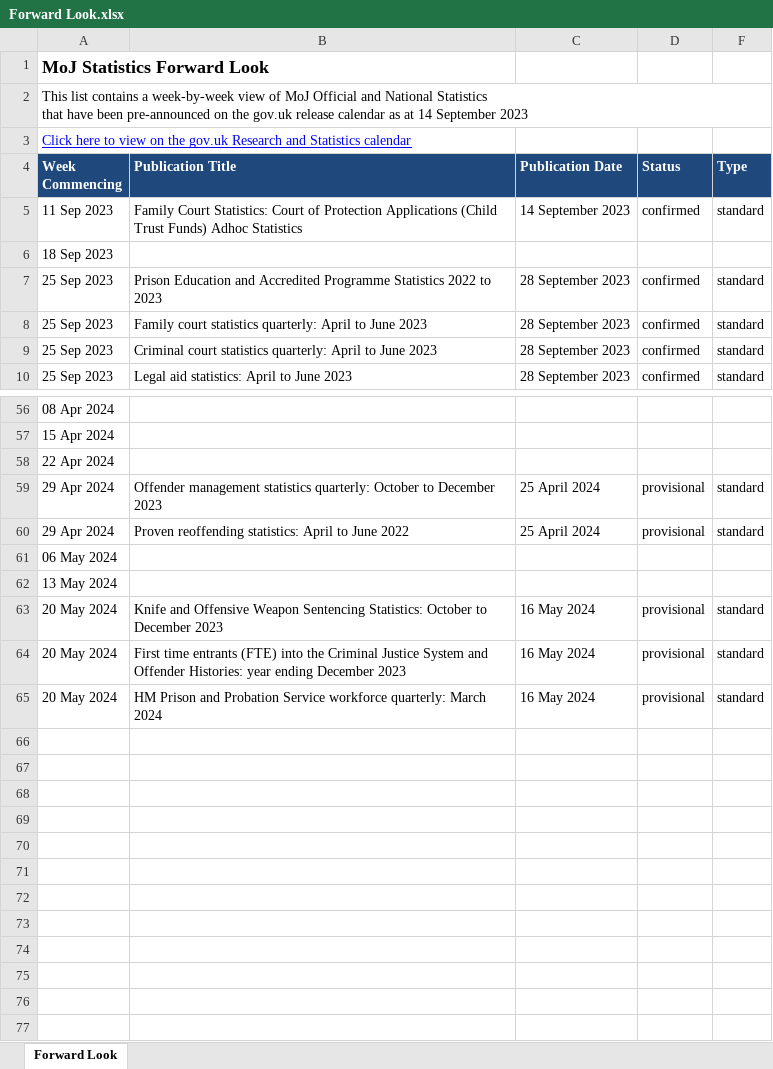
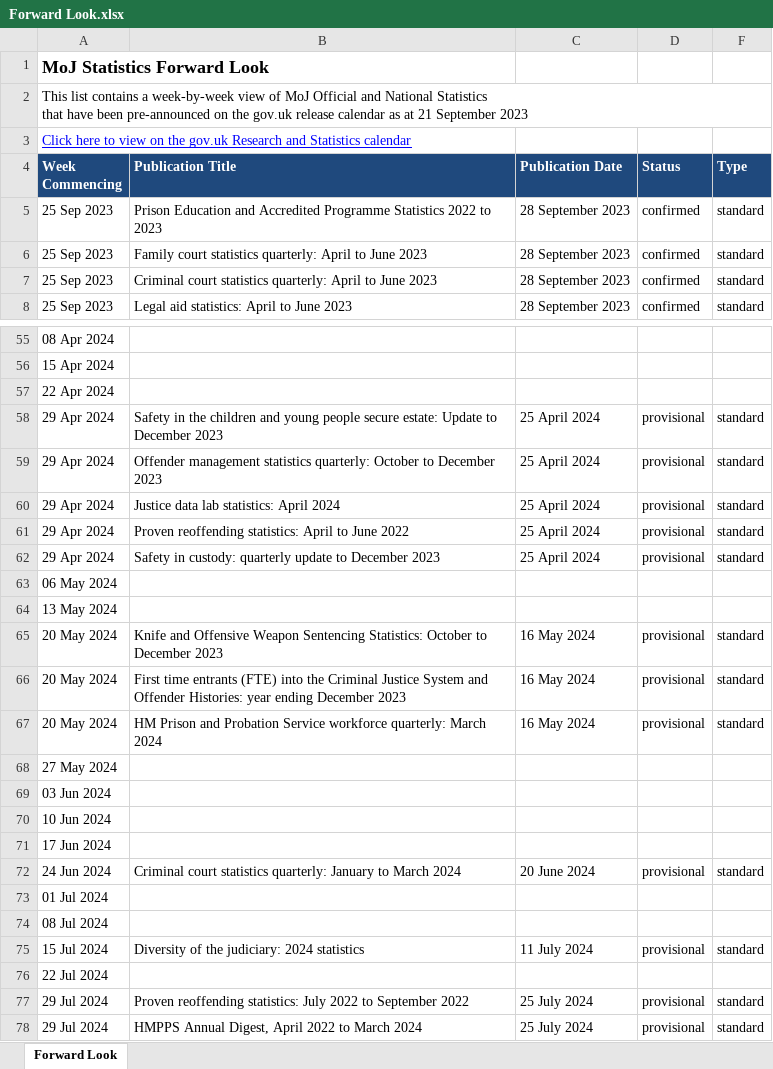
Before and after one commit to moj-analytical-services/stats-forward-look, an Excel workbook: Forward Look/Forward Look.xlsx, sheet Forward Look, drawn as a sheet; only a part is shown, gaps mark what is left out; values as stored, in another font and other column widths than the file's, no borders; conditional formats not drawn; removed rows and columns are numbered as before the commit, all else as after; the diff covers the shown part only; the diff names each change by its address in the sheet, - before the commit and + after, or states it on an @@ line.

Commit message:
latest update

```diff
--- a/Forward Look/Forward Look.xlsx (sheet Forward Look)
+++ b/Forward Look/Forward Look.xlsx (sheet Forward Look)
-A2 (Week Commencing): …as at 14 September 2023
+A2 (Week Commencing): …as at 21 September 2023
-row 5: 11 Sep 2023 | Family Court Statistics: Court of Protection Applications (Child Trust Funds) Adhoc Statistics | 14 September 2023 | confirmed | standard
-row 6: 18 Sep 2023
+row 58: 29 Apr 2024 | Safety in the children and young people secure estate: Update to December 2023 | 25 April 2024 | provisional | standard
+row 60: 29 Apr 2024 | Justice data lab statistics: April 2024 | 25 April 2024 | provisional | standard
+row 62: 29 Apr 2024 | Safety in custody: quarterly update to December 2023 | 25 April 2024 | provisional | standard
+row 68: 27 May 2024
+row 69: 03 Jun 2024
+row 70: 10 Jun 2024
+row 71: 17 Jun 2024
+row 72: 24 Jun 2024 | Criminal court statistics quarterly: January to March 2024 | 20 June 2024 | provisional | standard
+row 73: 01 Jul 2024
+row 74: 08 Jul 2024
+row 75: 15 Jul 2024 | Diversity of the judiciary: 2024 statistics | 11 July 2024 | provisional | standard
+row 76: 22 Jul 2024
+row 77: 29 Jul 2024 | Proven reoffending statistics: July 2022 to September 2022 | 25 July 2024 | provisional | standard
+row 78: 29 Jul 2024 | HMPPS Annual Digest, April 2022 to March 2024 | 25 July 2024 | provisional | standard
```
Also changed, not shown: 2 added rows and 1 removed row elsewhere in this sheet, hidden cells.
